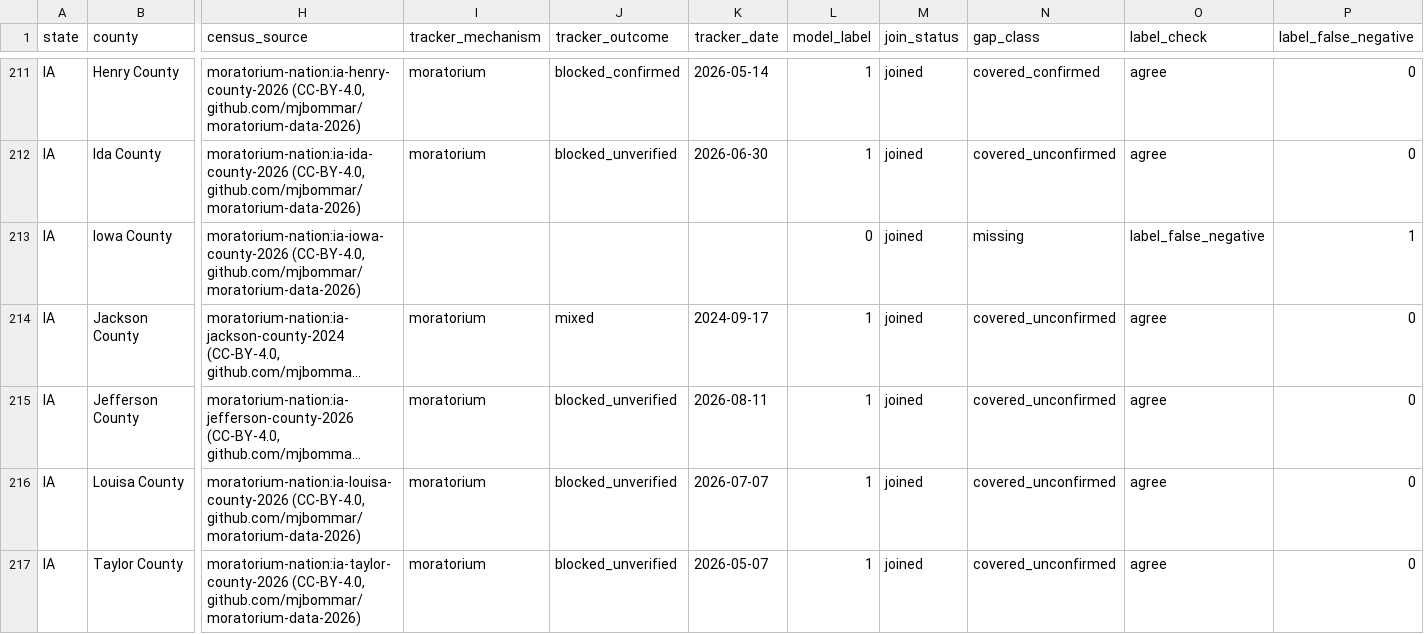
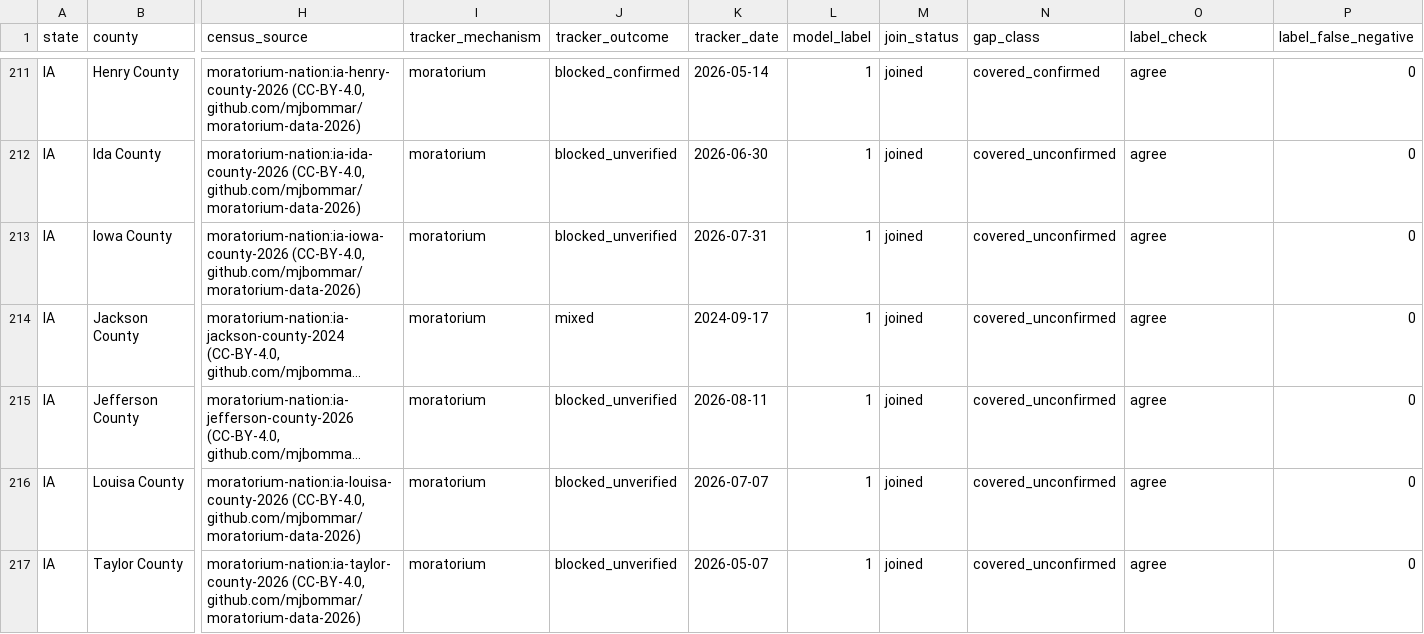
Before and after one commit to pricephillips/data-center-map, a CSV file: data/coverage_gap_report.csv, drawn as a sheet; only a part is shown, gaps mark what is left out; long unchanged cells end in …; the diff names each change by its address in the sheet, - before the commit and + after, or states it on an @@ line.

```diff
--- a/data/coverage_gap_report.csv
+++ b/data/coverage_gap_report.csv
-I213 (tracker_mechanism): (empty)
+I213 (tracker_mechanism): moratorium
-J213 (tracker_outcome): (empty)
+J213 (tracker_outcome): blocked_unverified
-K213 (tracker_date): (empty)
+K213 (tracker_date): 2026-07-31
-L213 (model_label): 0
+L213 (model_label): 1
-N213 (gap_class): missing
+N213 (gap_class): covered_unconfirmed
-O213 (label_check): label_false_negative
+O213 (label_check): agree
-P213 (label_false_negative): 1
+P213 (label_false_negative): 0
```
Also changed, not shown: configs/local_meeting_watchlist.csv, data/adjacency_scan_queue.csv, 44 other files.
